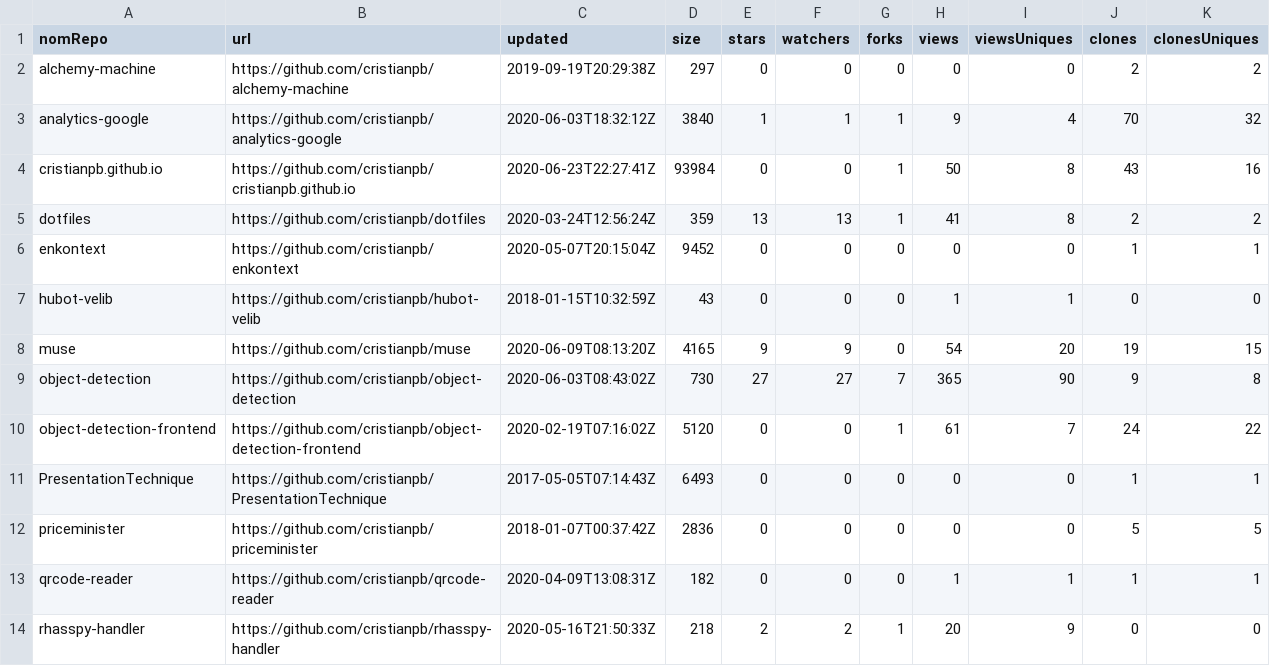
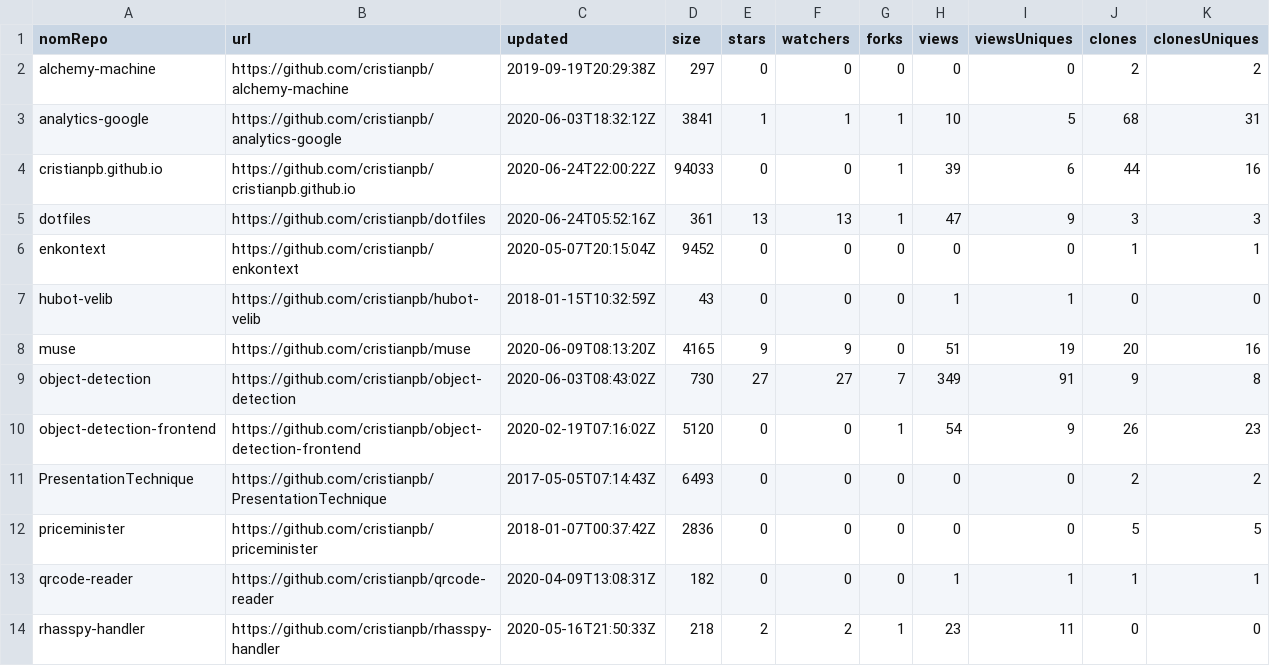
Before and after one commit to cristianpb/stats, a CSV file: github-repositories.csv, drawn as a sheet; only a part is shown; the diff covers the shown part only.

```diff
--- a/github-repositories.csv
+++ b/github-repositories.csv
@@ -2,13 +2,13 @@ nomRepo,url,updated,size,stars,watchers,forks,views,viewsUniques,clones,clonesUn
 alchemy-machine,https://github.com/cristianpb/alchemy-machine,2019-09-19T20:29:38Z,297,0,0,0,0,0,2,2
-analytics-google,https://github.com/cristianpb/analytics-google,2020-06-03T18:32:12Z,3840,1,1,1,9,4,70,32
-cristianpb.github.io,https://github.com/cristianpb/cristianpb.github.io,2020-06-23T22:27:41Z,93984,0,0,1,50,8,43,16
-dotfiles,https://github.com/cristianpb/dotfiles,2020-03-24T12:56:24Z,359,13,13,1,41,8,2,2
+analytics-google,https://github.com/cristianpb/analytics-google,2020-06-03T18:32:12Z,3841,1,1,1,10,5,68,31
+cristianpb.github.io,https://github.com/cristianpb/cristianpb.github.io,2020-06-24T22:00:22Z,94033,0,0,1,39,6,44,16
+dotfiles,https://github.com/cristianpb/dotfiles,2020-06-24T05:52:16Z,361,13,13,1,47,9,3,3
 enkontext,https://github.com/cristianpb/enkontext,2020-05-07T20:15:04Z,9452,0,0,0,0,0,1,1
 hubot-velib,https://github.com/cristianpb/hubot-velib,2018-01-15T10:32:59Z,43,0,0,0,1,1,0,0
-muse,https://github.com/cristianpb/muse,2020-06-09T08:13:20Z,4165,9,9,0,54,20,19,15
-object-detection,https://github.com/cristianpb/object-detection,2020-06-03T08:43:02Z,730,27,27,7,365,90,9,8
-object-detection-frontend,https://github.com/cristianpb/object-detection-frontend,2020-02-19T07:16:02Z,5120,0,0,1,61,7,24,22
-PresentationTechnique,https://github.com/cristianpb/PresentationTechnique,2017-05-05T07:14:43Z,6493,0,0,0,0,0,1,1
+muse,https://github.com/cristianpb/muse,2020-06-09T08:13:20Z,4165,9,9,0,51,19,20,16
+object-detection,https://github.com/cristianpb/object-detection,2020-06-03T08:43:02Z,730,27,27,7,349,91,9,8
+object-detection-frontend,https://github.com/cristianpb/object-detection-frontend,2020-02-19T07:16:02Z,5120,0,0,1,54,9,26,23
+PresentationTechnique,https://github.com/cristianpb/PresentationTechnique,2017-05-05T07:14:43Z,6493,0,0,0,0,0,2,2
 priceminister,https://github.com/cristianpb/priceminister,2018-01-07T00:37:42Z,2836,0,0,0,0,0,5,5
 qrcode-reader,https://github.com/cristianpb/qrcode-reader,2020-04-09T13:08:31Z,182,0,0,0,1,1,1,1
-rhasspy-handler,https://github.com/cristianpb/rhasspy-handler,2020-05-16T21:50:33Z,218,2,2,1,20,9,0,0
+rhasspy-handler,https://github.com/cristianpb/rhasspy-handler,2020-05-16T21:50:33Z,218,2,2,1,23,11,0,0
```
Also changed, not shown: 5 edited cells elsewhere in this file, github-visits.csv.
